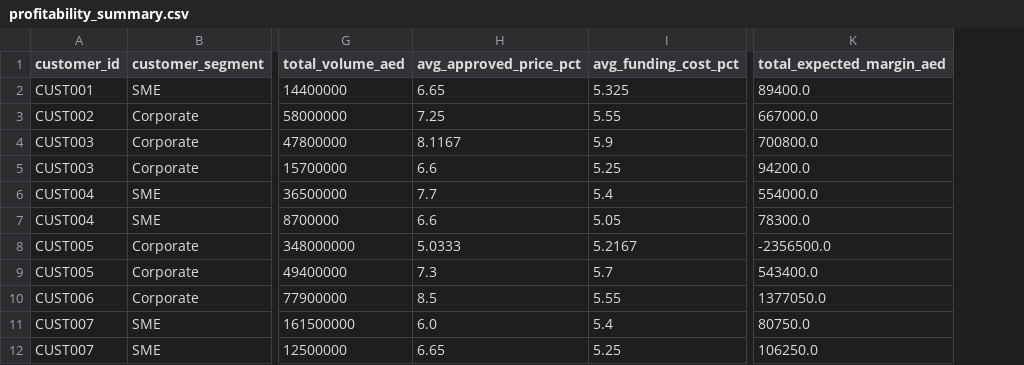
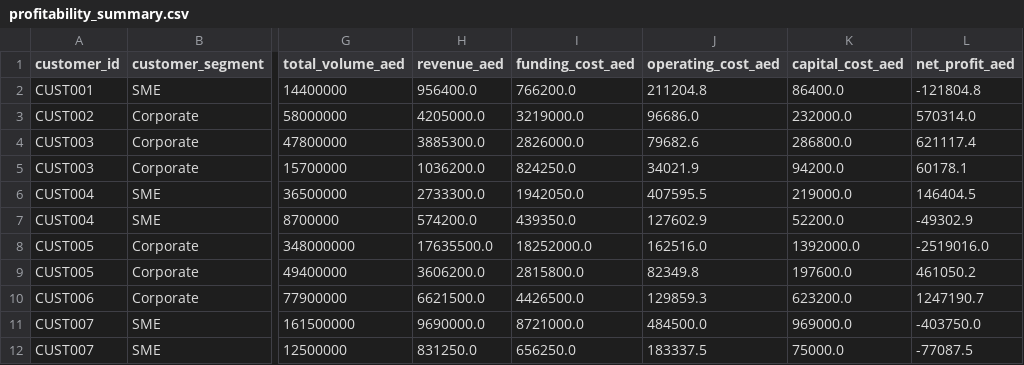
Before and after one commit to manojchevula-acc/agent-mesh, a CSV file: datalayer-as-service/data/semantic/profitability_summary.csv, drawn as a sheet; only a part is shown, gaps mark what is left out; removed rows and columns are numbered as before the commit, all else as after; the diff names each change by its address in the sheet, - before the commit and + after, or states it on an @@ line.

```diff
--- a/datalayer-as-service/data/semantic/profitability_summary.csv
+++ b/datalayer-as-service/data/semantic/profitability_summary.csv
-column H (avg_approved_price_pct), rows 2-12: 6.65 | 7.25 | 8.1167 | 6.6 | 7.7 | 6.6 | 5.0333 | 7.3 | 8.5 | 6.0 | 6.65
-column I (avg_funding_cost_pct), rows 2-12: 5.325 | 5.55 | 5.9 | 5.25 | 5.4 | 5.05 | 5.2167 | 5.7 | 5.55 | 5.4 | 5.25
+column H (revenue_aed), rows 2-12: 956400.0 | 4205000.0 | 3885300.0 | 1036200.0 | 2733300.0 | 574200.0 | 17635500.0 | 3606200.0 | 6621500.0 | 9690000.0 | 831250.0
+column I (funding_cost_aed), rows 2-12: 766200.0 | 3219000.0 | 2826000.0 | 824250.0 | 1942050.0 | 439350.0 | 18252000.0 | 2815800.0 | 4426500.0 | 8721000.0 | 656250.0
+column J (operating_cost_aed), rows 2-12: 211204.8 | 96686.0 | 79682.6 | 34021.9 | 407595.5 | 127602.9 | 162516.0 | 82349.8 | 129859.3 | 484500.0 | 183337.5
+column K (capital_cost_aed), rows 2-12: 86400.0 | 232000.0 | 286800.0 | 94200.0 | 219000.0 | 52200.0 | 1392000.0 | 197600.0 | 623200.0 | 969000.0 | 75000.0
+column L (net_profit_aed), rows 2-12: -121804.8 | 570314.0 | 621117.4 | 60178.1 | 146404.5 | -49302.9 | -2519016.0 | 461050.2 | 1247190.7 | -403750.0 | -77087.5
-column K (total_expected_margin_aed), rows 2-12: 89400.0 | 667000.0 | 700800.0 | 94200.0 | 554000.0 | 78300.0 | -2356500.0 | 543400.0 | 1377050.0 | 80750.0 | 106250.0
```
Also changed, not shown: datalayer-as-service/data/curated/customer_master.csv, datalayer-as-service/data/semantic/customer_360.csv, 43 other files.
